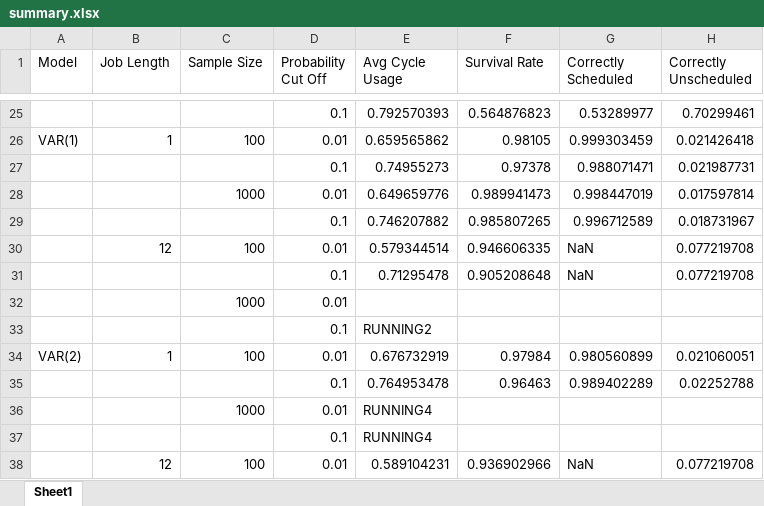
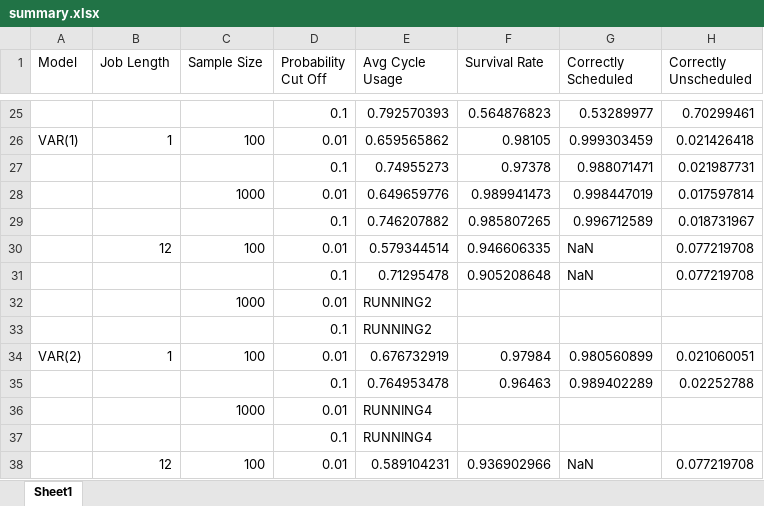
Before and after one commit to carlonlv/SSD-Benchmark-Analysis, an Excel workbook: ForegroundJobScheduler/results/summary.xlsx, sheet Sheet1, drawn as a sheet; only a part is shown, gaps mark what is left out; values as stored, in another font and other column widths than the file's, no borders; the diff names each change by its address in the sheet, - before the commit and + after, or states it on an @@ line.

```diff
--- a/ForegroundJobScheduler/results/summary.xlsx (sheet Sheet1)
+++ b/ForegroundJobScheduler/results/summary.xlsx (sheet Sheet1)
-E32 (Avg Cycle Usage): (empty)
+E32 (Avg Cycle Usage): RUNNING2
```
Also changed, not shown: ForegroundJobScheduler/results/summary avgs.xlsx.
